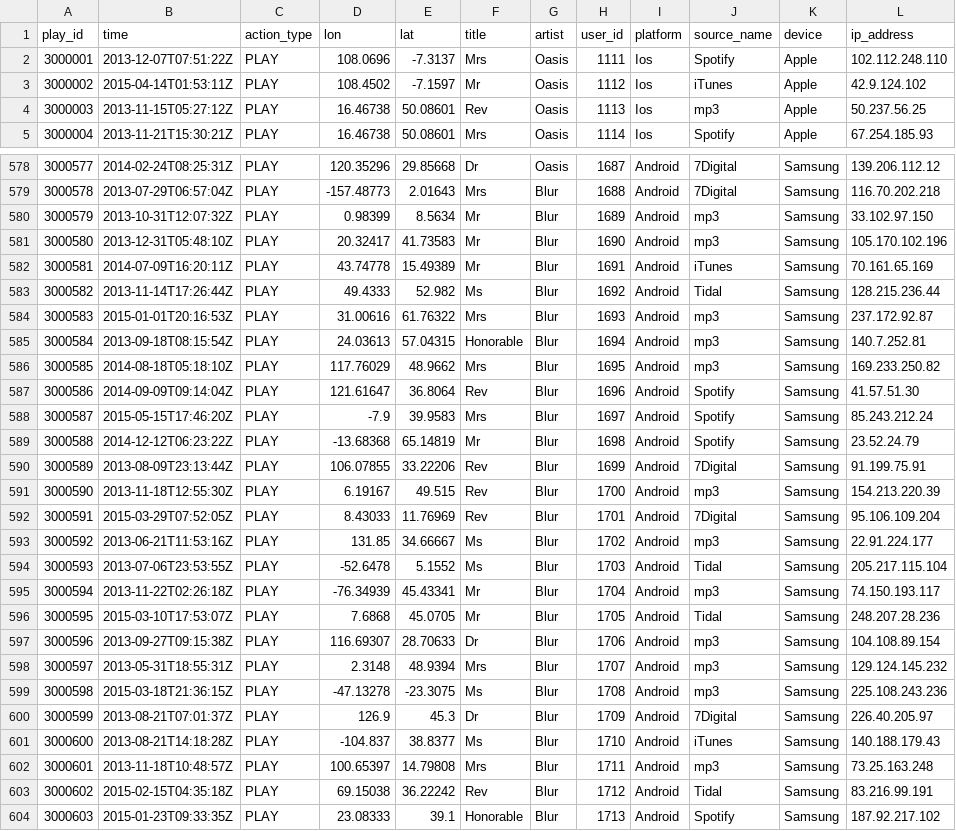
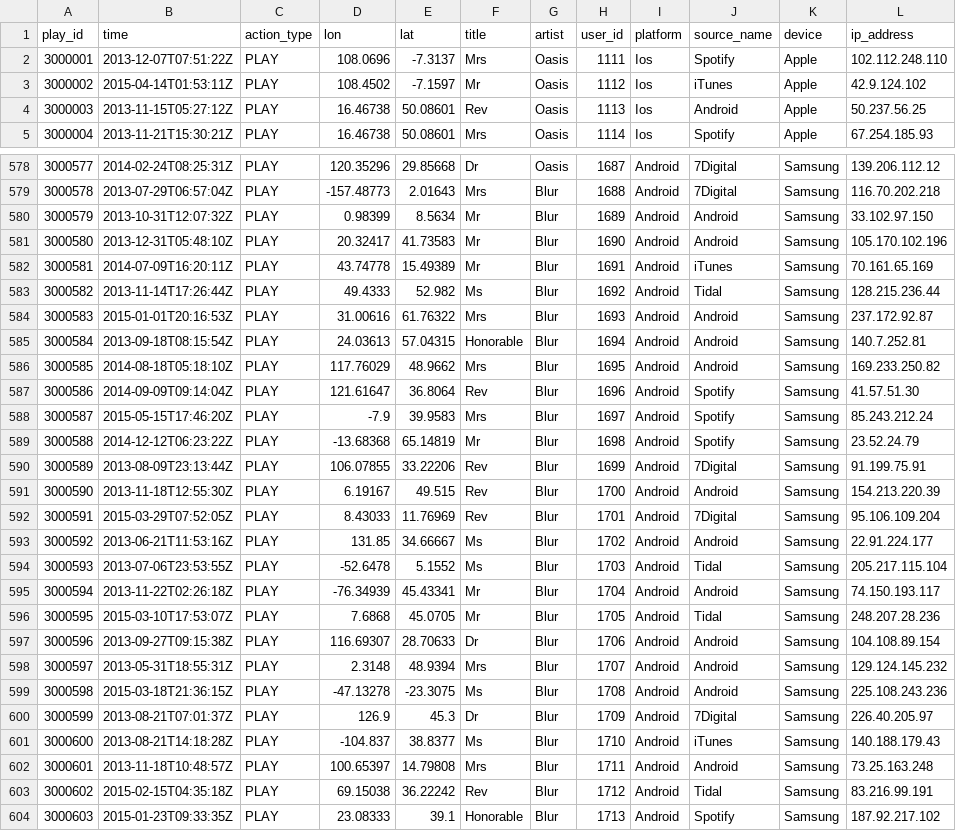
Before and after one commit to MarcusoHanlon/Soundwave, a CSV file: play.csv, drawn as a sheet; only a part is shown, gaps mark what is left out; the diff covers the shown part only.

```diff
--- a/play.csv
+++ b/play.csv
@@ -3,3 +3,3 @@ play_id,time,action_type,lon,lat,title,artist,user_id,platform,source_name,devic
 3000002,2015-04-14T01:53:11Z,PLAY,108.4502,-7.1597,Mr,Oasis,1112,Ios,iTunes,Apple,42.9.124.102
-3000003,2013-11-15T05:27:12Z,PLAY,16.46738,50.08601,Rev,Oasis,1113,Ios,mp3,Apple,50.237.56.25
+3000003,2013-11-15T05:27:12Z,PLAY,16.46738,50.08601,Rev,Oasis,1113,Ios,Android,Apple,50.237.56.25
 3000004,2013-11-21T15:30:21Z,PLAY,16.46738,50.08601,Mrs,Oasis,1114,Ios,Spotify,Apple,67.254.185.93
@@ -579,9 +579,9 @@ play_id,time,action_type,lon,lat,title,artist,user_id,platform,source_name,devic
 3000578,2013-07-29T06:57:04Z,PLAY,-157.48773,2.01643,Mrs,Blur,1688,Android,7Digital,Samsung,116.70.202.218
-3000579,2013-10-31T12:07:32Z,PLAY,0.98399,8.5634,Mr,Blur,1689,Android,mp3,Samsung,33.102.97.150
-3000580,2013-12-31T05:48:10Z,PLAY,20.32417,41.73583,Mr,Blur,1690,Android,mp3,Samsung,105.170.102.196
+3000579,2013-10-31T12:07:32Z,PLAY,0.98399,8.5634,Mr,Blur,1689,Android,Android,Samsung,33.102.97.150
+3000580,2013-12-31T05:48:10Z,PLAY,20.32417,41.73583,Mr,Blur,1690,Android,Android,Samsung,105.170.102.196
 3000581,2014-07-09T16:20:11Z,PLAY,43.74778,15.49389,Mr,Blur,1691,Android,iTunes,Samsung,70.161.65.169
 3000582,2013-11-14T17:26:44Z,PLAY,49.4333,52.982,Ms,Blur,1692,Android,Tidal,Samsung,128.215.236.44
-3000583,2015-01-01T20:16:53Z,PLAY,31.00616,61.76322,Mrs,Blur,1693,Android,mp3,Samsung,237.172.92.87
-3000584,2013-09-18T08:15:54Z,PLAY,24.03613,57.04315,Honorable,Blur,1694,Android,mp3,Samsung,140.7.252.81
-3000585,2014-08-18T05:18:10Z,PLAY,117.76029,48.9662,Mrs,Blur,1695,Android,mp3,Samsung,169.233.250.82
+3000583,2015-01-01T20:16:53Z,PLAY,31.00616,61.76322,Mrs,Blur,1693,Android,Android,Samsung,237.172.92.87
+3000584,2013-09-18T08:15:54Z,PLAY,24.03613,57.04315,Honorable,Blur,1694,Android,Android,Samsung,140.7.252.81
+3000585,2014-08-18T05:18:10Z,PLAY,117.76029,48.9662,Mrs,Blur,1695,Android,Android,Samsung,169.233.250.82
 3000586,2014-09-09T09:14:04Z,PLAY,121.61647,36.8064,Rev,Blur,1696,Android,Spotify,Samsung,41.57.51.30
@@ -590,14 +590,14 @@ play_id,time,action_type,lon,lat,title,artist,user_id,platform,source_name,devic
 3000589,2013-08-09T23:13:44Z,PLAY,106.07855,33.22206,Rev,Blur,1699,Android,7Digital,Samsung,91.199.75.91
-3000590,2013-11-18T12:55:30Z,PLAY,6.19167,49.515,Rev,Blur,1700,Android,mp3,Samsung,154.213.220.39
+3000590,2013-11-18T12:55:30Z,PLAY,6.19167,49.515,Rev,Blur,1700,Android,Android,Samsung,154.213.220.39
 3000591,2015-03-29T07:52:05Z,PLAY,8.43033,11.76969,Rev,Blur,1701,Android,7Digital,Samsung,95.106.109.204
-3000592,2013-06-21T11:53:16Z,PLAY,131.85,34.66667,Ms,Blur,1702,Android,mp3,Samsung,22.91.224.177
+3000592,2013-06-21T11:53:16Z,PLAY,131.85,34.66667,Ms,Blur,1702,Android,Android,Samsung,22.91.224.177
 3000593,2013-07-06T23:53:55Z,PLAY,-52.6478,5.1552,Ms,Blur,1703,Android,Tidal,Samsung,205.217.115.104
-3000594,2013-11-22T02:26:18Z,PLAY,-76.34939,45.43341,Mr,Blur,1704,Android,mp3,Samsung,74.150.193.117
+3000594,2013-11-22T02:26:18Z,PLAY,-76.34939,45.43341,Mr,Blur,1704,Android,Android,Samsung,74.150.193.117
 3000595,2015-03-10T17:53:07Z,PLAY,7.6868,45.0705,Mr,Blur,1705,Android,Tidal,Samsung,248.207.28.236
-3000596,2013-09-27T09:15:38Z,PLAY,116.69307,28.70633,Dr,Blur,1706,Android,mp3,Samsung,104.108.89.154
-3000597,2013-05-31T18:55:31Z,PLAY,2.3148,48.9394,Mrs,Blur,1707,Android,mp3,Samsung,129.124.145.232
-3000598,2015-03-18T21:36:15Z,PLAY,-47.13278,-23.3075,Ms,Blur,1708,Android,mp3,Samsung,225.108.243.236
+3000596,2013-09-27T09:15:38Z,PLAY,116.69307,28.70633,Dr,Blur,1706,Android,Android,Samsung,104.108.89.154
+3000597,2013-05-31T18:55:31Z,PLAY,2.3148,48.9394,Mrs,Blur,1707,Android,Android,Samsung,129.124.145.232
+3000598,2015-03-18T21:36:15Z,PLAY,-47.13278,-23.3075,Ms,Blur,1708,Android,Android,Samsung,225.108.243.236
 3000599,2013-08-21T07:01:37Z,PLAY,126.9,45.3,Dr,Blur,1709,Android,7Digital,Samsung,226.40.205.97
 3000600,2013-08-21T14:18:28Z,PLAY,-104.837,38.8377,Ms,Blur,1710,Android,iTunes,Samsung,140.188.179.43
-3000601,2013-11-18T10:48:57Z,PLAY,100.65397,14.79808,Mrs,Blur,1711,Android,mp3,Samsung,73.25.163.248
+3000601,2013-11-18T10:48:57Z,PLAY,100.65397,14.79808,Mrs,Blur,1711,Android,Android,Samsung,73.25.163.248
 3000602,2015-02-15T04:35:18Z,PLAY,69.15038,36.22242,Rev,Blur,1712,Android,Tidal,Samsung,83.216.99.191
```
Also changed, not shown: 173 edited cells elsewhere in this file, 22 other files.
